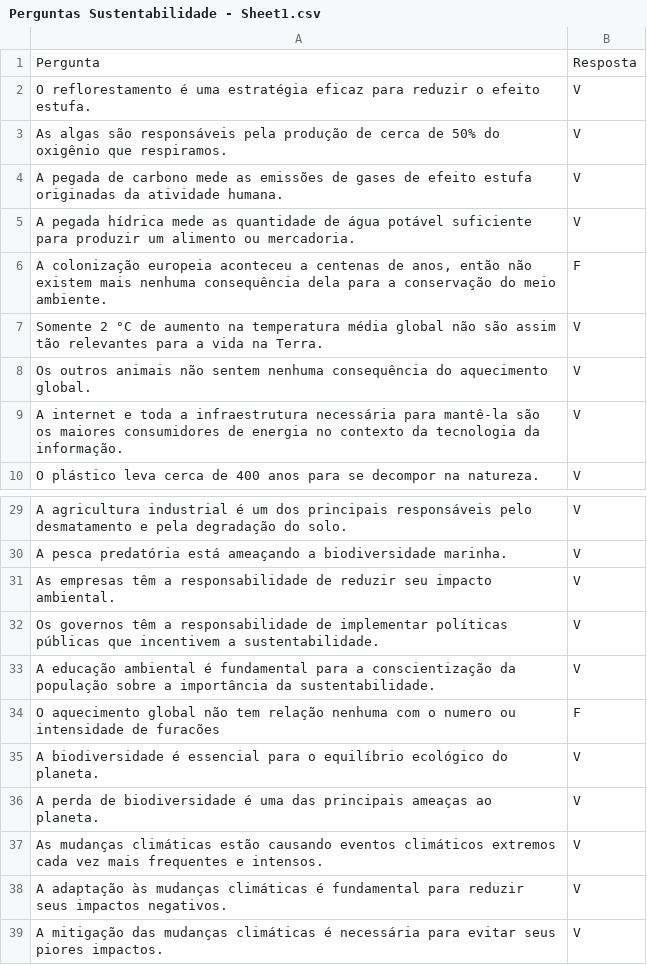
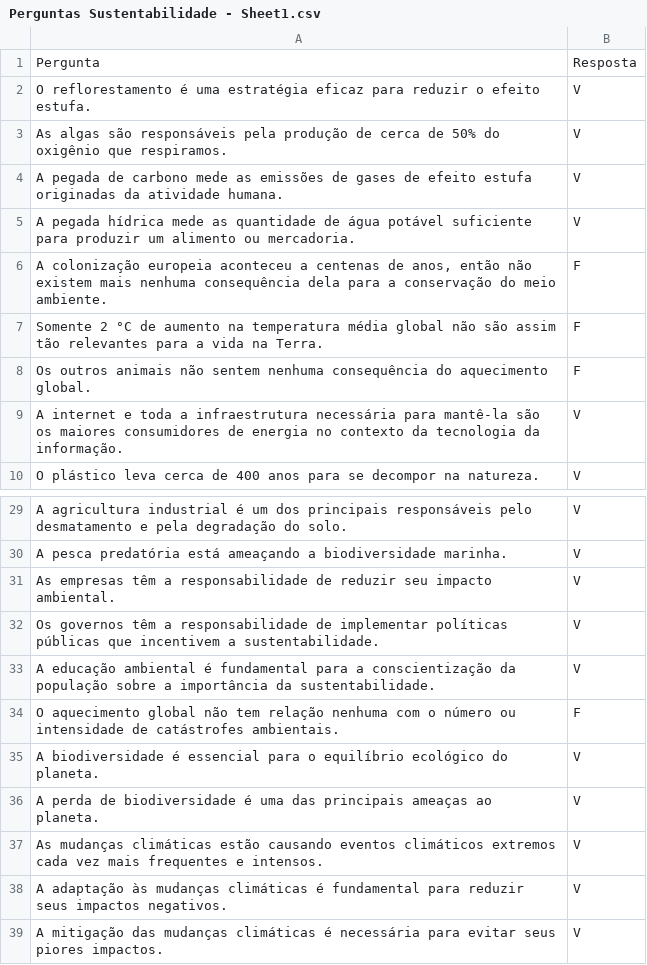
Before and after one commit to PabloGJBS/GreenGame, a CSV file: Data/Perguntas/Perguntas Sustentabilidade - Sheet1.csv, drawn as a sheet; only a part is shown, gaps mark what is left out.

```diff
--- a/Data/Perguntas/Perguntas Sustentabilidade - Sheet1.csv
+++ b/Data/Perguntas/Perguntas Sustentabilidade - Sheet1.csv
@@ -6,4 +6,4 @@ A pegada hídrica mede as quantidade de água potável suficiente para produzir
 "A colonização europeia aconteceu a centenas de anos, então não existem mais nenhuma consequência dela para a conservação do meio ambiente.",F
-Somente 2 °C de aumento na temperatura média global não são assim tão relevantes para a vida na Terra.,V
-Os outros animais não sentem nenhuma consequência do aquecimento global.,V
+Somente 2 °C de aumento na temperatura média global não são assim tão relevantes para a vida na Terra.,F
+Os outros animais não sentem nenhuma consequência do aquecimento global.,F
 A internet e toda a infraestrutura necessária para mantê-la são os maiores consumidores de energia no contexto da tecnologia da informação.,V
@@ -33,3 +33,3 @@ Os governos têm a responsabilidade de implementar políticas públicas que ince
 A educação ambiental é fundamental para a conscientização da população sobre a importância da sustentabilidade.,V
-O aquecimento global não tem relação nenhuma com o numero ou intensidade de furacões,F
+O aquecimento global não tem relação nenhuma com o número ou intensidade de catástrofes ambientais.,F
 A biodiversidade é essencial para o equilíbrio ecológico do planeta.,V
```
Also changed, not shown: Data/Lista de atividades/Lista de atividades - ALL.csv, 47 other files.
